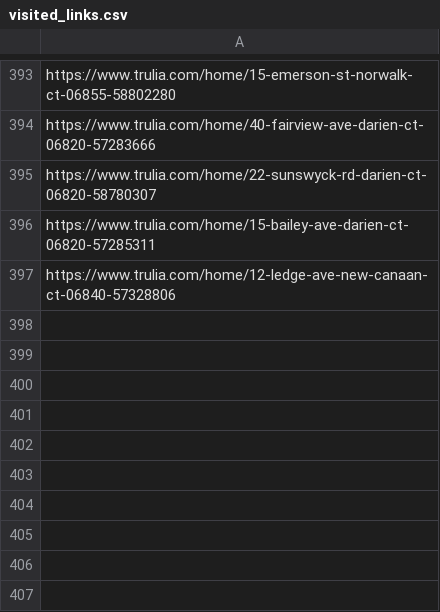
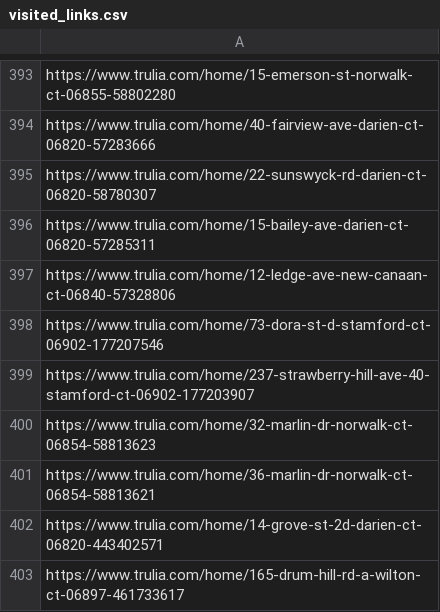
Before and after one commit to wistel-alexander/Blues-Point-Real-State, a CSV file: Trulia Rent/visited_links.csv, drawn as a sheet; only a part is shown, gaps mark what is left out.

```diff
--- a/Trulia Rent/visited_links.csv
+++ b/Trulia Rent/visited_links.csv
@@ -397 +397,7 @@ https://www.trulia.com/home/15-bailey-ave-darien-ct-06820-57285311
 https://www.trulia.com/home/12-ledge-ave-new-canaan-ct-06840-57328806
+https://www.trulia.com/home/73-dora-st-d-stamford-ct-06902-177207546
+https://www.trulia.com/home/237-strawberry-hill-ave-40-stamford-ct-06902-177203907
+https://www.trulia.com/home/32-marlin-dr-norwalk-ct-06854-58813623
+https://www.trulia.com/home/36-marlin-dr-norwalk-ct-06854-58813621
+https://www.trulia.com/home/14-grove-st-2d-darien-ct-06820-443402571
+https://www.trulia.com/home/165-drum-hill-rd-a-wilton-ct-06897-461733617
```
Also changed, not shown: Trulia Buy/visited_links_buy.csv, Trulia Rent/trulia_rent_data.csv.
